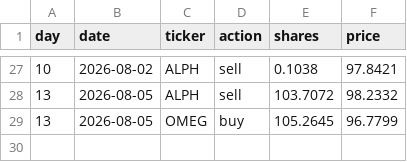
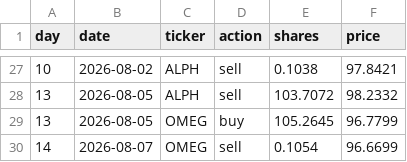
Before and after one commit to thebeardedmild/hello-world, a CSV file: finance fun/data/ledger/mean_reversion.csv, drawn as a sheet; only a part is shown, gaps mark what is left out.

```diff
--- a/finance fun/data/ledger/mean_reversion.csv
+++ b/finance fun/data/ledger/mean_reversion.csv
@@ -29 +29,2 @@ day,date,ticker,action,shares,price
 13,2026-08-05,OMEG,buy,105.2645,96.7799
+14,2026-08-07,OMEG,sell,0.1054,96.6699
```
Also changed, not shown: finance fun/data/ledger/equal_weight_rebalancer.csv, finance fun/data/ledger/random_walker.csv, 7 other files.
